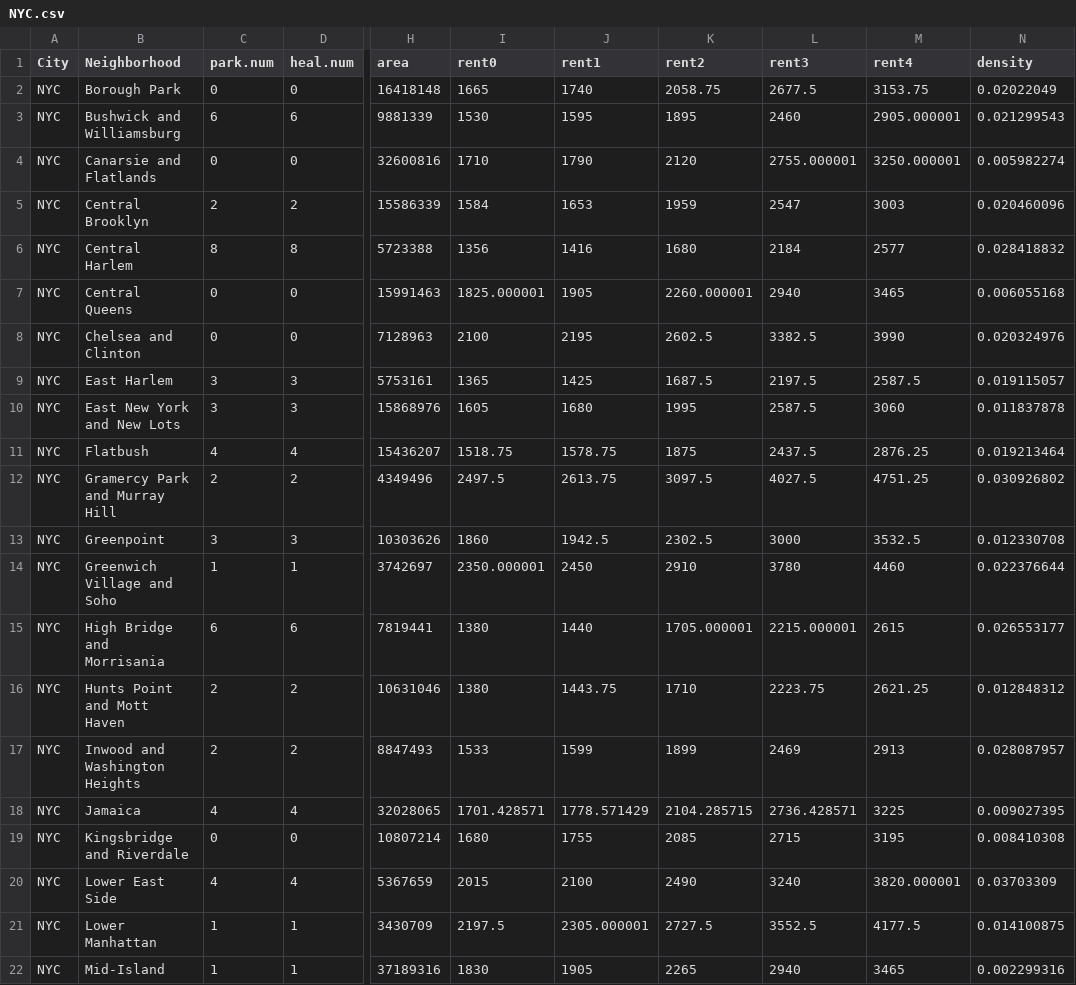
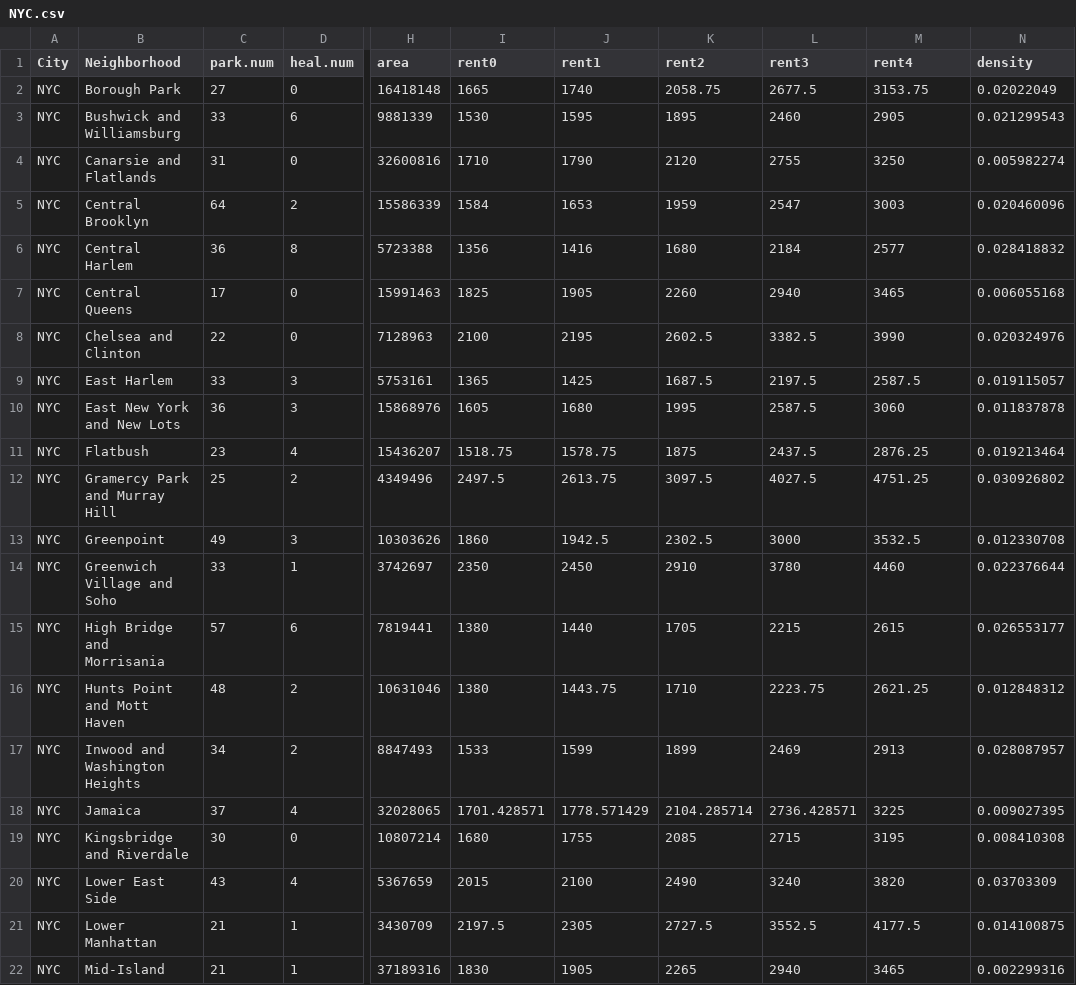
Before and after one commit to RuochenLiu/Apt-Hunting-Shiny-app, a CSV file: data/City Data/NYC.csv, drawn as a sheet; only a part is shown, gaps mark what is left out; the diff covers the shown part only; the diff names each change by its address in the sheet, - before the commit and + after, or states it on an @@ line.

```diff
--- a/data/City Data/NYC.csv
+++ b/data/City Data/NYC.csv
-C2 (park.num): 0
+C2 (park.num): 27
-C3 (park.num): 6
+C3 (park.num): 33
-M3 (rent4): 2905.000001
+M3 (rent4): 2905
-C4 (park.num): 0
+C4 (park.num): 31
-L4 (rent3): 2755.000001
+L4 (rent3): 2755
-M4 (rent4): 3250.000001
+M4 (rent4): 3250
-C5 (park.num): 2
+C5 (park.num): 64
-C6 (park.num): 8
+C6 (park.num): 36
-C7 (park.num): 0
+C7 (park.num): 17
-I7 (rent0): 1825.000001
+I7 (rent0): 1825
-K7 (rent2): 2260.000001
+K7 (rent2): 2260
-C8 (park.num): 0
+C8 (park.num): 22
-C9 (park.num): 3
+C9 (park.num): 33
-C10 (park.num): 3
+C10 (park.num): 36
-C11 (park.num): 4
+C11 (park.num): 23
-C12 (park.num): 2
+C12 (park.num): 25
-C13 (park.num): 3
+C13 (park.num): 49
-C14 (park.num): 1
+C14 (park.num): 33
-I14 (rent0): 2350.000001
+I14 (rent0): 2350
-C15 (park.num): 6
+C15 (park.num): 57
-K15 (rent2): 1705.000001
+K15 (rent2): 1705
-L15 (rent3): 2215.000001
+L15 (rent3): 2215
-C16 (park.num): 2
+C16 (park.num): 48
-C17 (park.num): 2
+C17 (park.num): 34
-C18 (park.num): 4
+C18 (park.num): 37
-K18 (rent2): 2104.285715
+K18 (rent2): 2104.285714
-C19 (park.num): 0
+C19 (park.num): 30
-C20 (park.num): 4
+C20 (park.num): 43
-M20 (rent4): 3820.000001
+M20 (rent4): 3820
-C21:C22 (park.num): 1
+C21:C22 (park.num): 21
-J21 (rent1): 2305.000001
+J21 (rent1): 2305
```
Also changed, not shown: 35 edited cells elsewhere in this file, data/City Data/Austin.csv, data/City Data/Chicago.csv, 3 other files.
